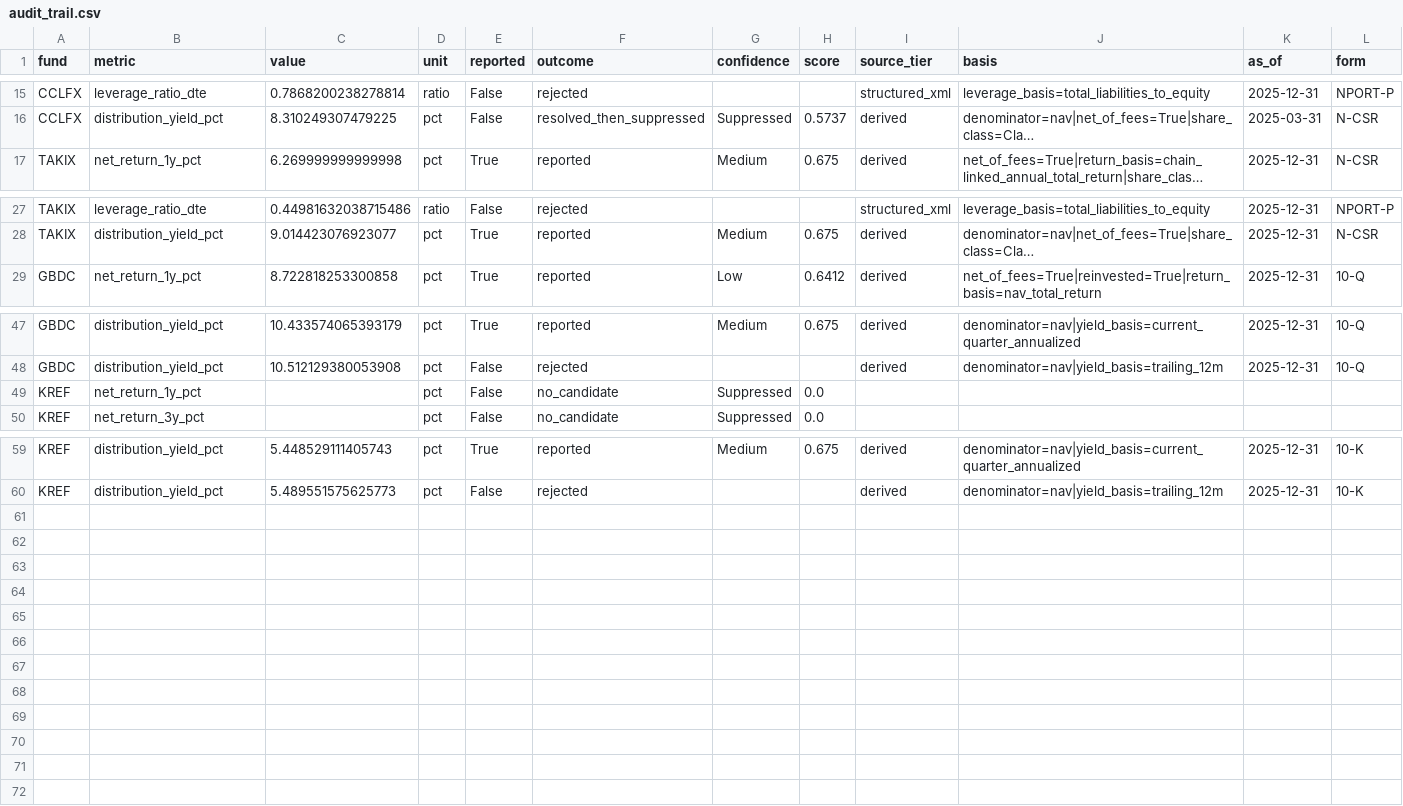
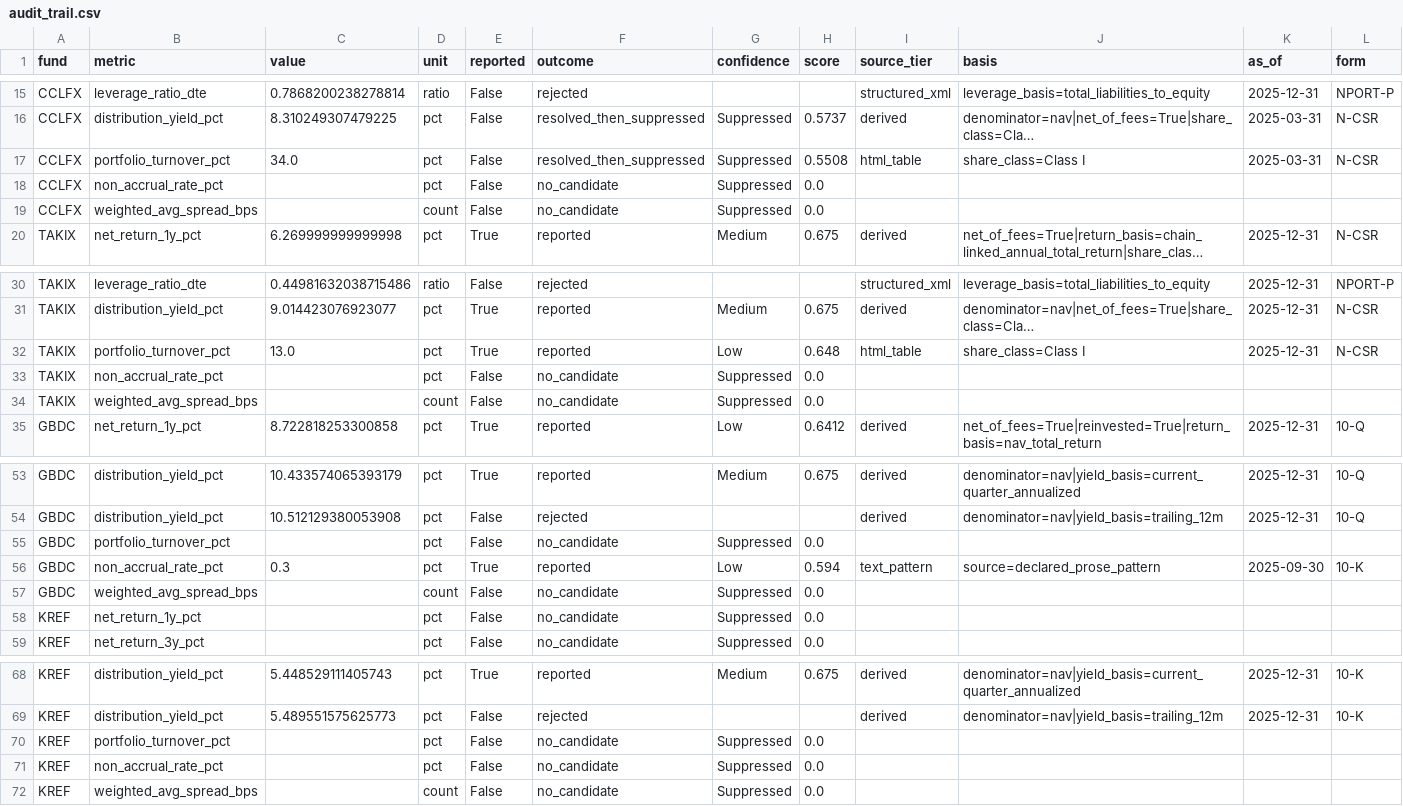
Before and after one commit to Predicate-dev/river-technologies-assessment, a CSV file: output/audit_trail.csv, drawn as a sheet; only a part is shown, gaps mark what is left out; long unchanged cells end in …; rows hold the shown columns only; the diff names each change by its address in the sheet, - before the commit and + after, or states it on an @@ line.

```diff
--- a/output/audit_trail.csv
+++ b/output/audit_trail.csv
+row 17: CCLFX | portfolio_turnover_pct | 34.0 | pct | False | resolved_then_suppressed | Suppressed | 0.5508 | html_table | share_class=Class I | 2025-03-31 | N-CSR
+row 18: CCLFX | non_accrual_rate_pct |  | pct | False | no_candidate | Suppressed | 0.0
+row 19: CCLFX | weighted_avg_spread_bps |  | count | False | no_candidate | Suppressed | 0.0
+row 32: TAKIX | portfolio_turnover_pct | 13.0 | pct | True | reported | Low | 0.648 | html_table | share_class=Class I | 2025-12-31 | N-CSR
+row 33: TAKIX | non_accrual_rate_pct |  | pct | False | no_candidate | Suppressed | 0.0
+row 34: TAKIX | weighted_avg_spread_bps |  | count | False | no_candidate | Suppressed | 0.0
+row 55: GBDC | portfolio_turnover_pct |  | pct | False | no_candidate | Suppressed | 0.0
+row 56: GBDC | non_accrual_rate_pct | 0.3 | pct | True | reported | Low | 0.594 | text_pattern | source=declared_prose_pattern | 2025-09-30 | 10-K
+row 57: GBDC | weighted_avg_spread_bps |  | count | False | no_candidate | Suppressed | 0.0
+row 70: KREF | portfolio_turnover_pct |  | pct | False | no_candidate | Suppressed | 0.0
+row 71: KREF | non_accrual_rate_pct |  | pct | False | no_candidate | Suppressed | 0.0
+row 72: KREF | weighted_avg_spread_bps |  | count | False | no_candidate | Suppressed | 0.0
```
Also changed, not shown: output/coverage_breakdown.csv, 14 other files.
